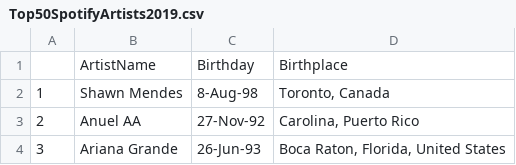
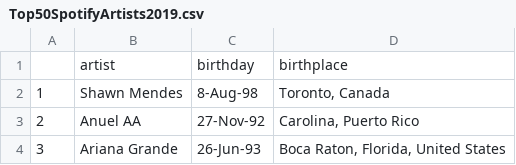
Before and after one commit to justcadams/TeamTop50, a CSV file: Top50SpotifyArtists2019.csv, drawn as a sheet; only a part is shown.

```diff
--- a/Top50SpotifyArtists2019.csv
+++ b/Top50SpotifyArtists2019.csv
@@ -1,2 +1,2 @@
-,ArtistName,Birthday,Birthplace
+,artist,birthday,birthplace
 1,Shawn Mendes,8-Aug-98,"Toronto, Canada"
```
Also changed, not shown: Top50SpotifySongs2019.csv, 5 other files.
